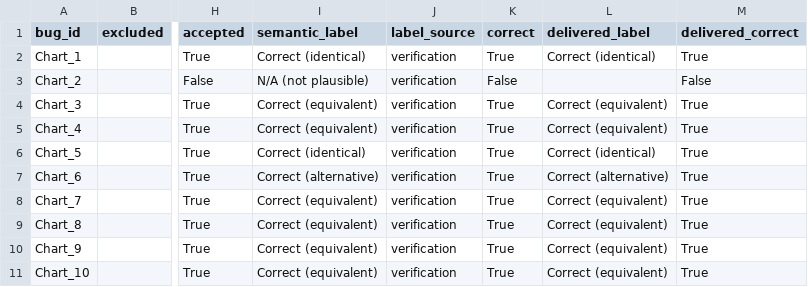
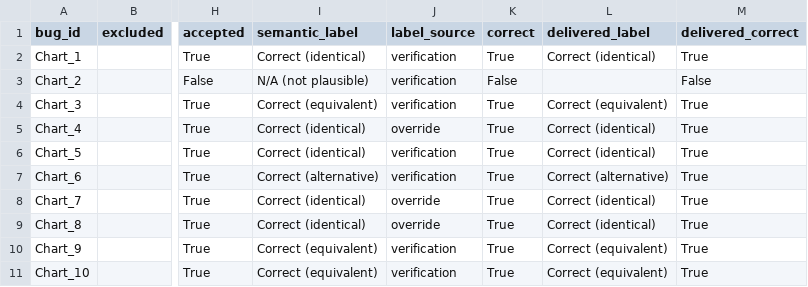
Before and after one commit to mkezadri/SV-ARP, a CSV file: data/canonical/canonical_full.csv, drawn as a sheet; only a part is shown, gaps mark what is left out; the diff names each change by its address in the sheet, - before the commit and + after, or states it on an @@ line.

```diff
--- a/data/canonical/canonical_full.csv
+++ b/data/canonical/canonical_full.csv
-I5 (semantic_label): Correct (equivalent)
+I5 (semantic_label): Correct (identical)
-J5 (label_source): verification
+J5 (label_source): override
-L5 (delivered_label): Correct (equivalent)
+L5 (delivered_label): Correct (identical)
-I8:I9 (semantic_label): Correct (equivalent)
+I8:I9 (semantic_label): Correct (identical)
-J8:J9 (label_source): verification
+J8:J9 (label_source): override
-L8:L9 (delivered_label): Correct (equivalent)
+L8:L9 (delivered_label): Correct (identical)
```
Also changed, not shown: data/canonical/canonical_binary_only.csv, data/canonical/canonical_no_judge.csv, 9 other files.
